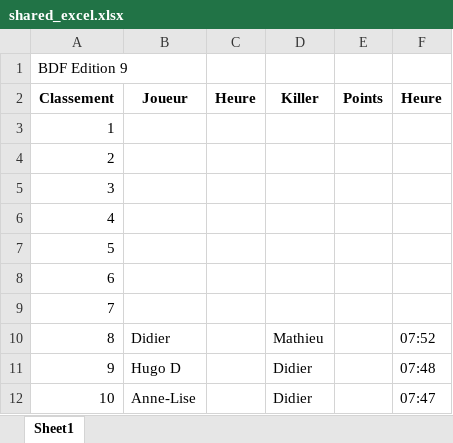
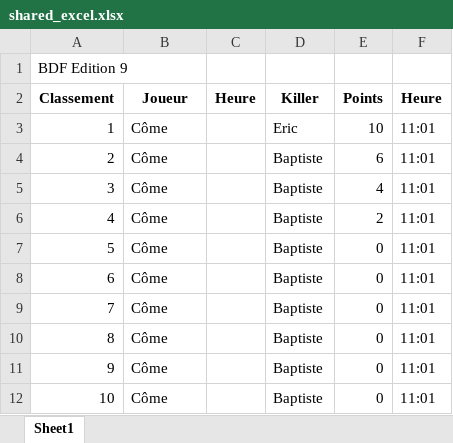
Before and after one commit to come-collab/manipulating_excels, an Excel workbook: Manipulating Excels with Code/shared_excel.xlsx, sheet Sheet1, drawn as a sheet; values as stored, in another font and other column widths than the file's, no borders; the diff names each change by its address in the sheet, - before the commit and + after, or states it on an @@ line.

Commit message:
added the point system

```diff
--- a/Manipulating Excels with Code/shared_excel.xlsx (sheet Sheet1)
+++ b/Manipulating Excels with Code/shared_excel.xlsx (sheet Sheet1)
-B3:B9 (Joueur): (empty)
+B3:B9 (Joueur): Côme
-D3 (Killer): (empty)
+D3 (Killer): Eric
-E3 (Points): (empty)
+E3 (Points): 10
-F3:F9 (Heure): (empty)
+F3:F9 (Heure): 11:01
-D4:D9 (Killer): (empty)
+D4:D9 (Killer): Baptiste
-E4 (Points): (empty)
+E4 (Points): 6
-E5 (Points): (empty)
+E5 (Points): 4
-E6 (Points): (empty)
+E6 (Points): 2
-E7:E12 (Points): (empty)
+E7:E12 (Points): 0
-B10 (Joueur): Didier
+B10 (Joueur): Côme
-D10 (Killer): Mathieu
+D10 (Killer): Baptiste
-F10 (Heure): 07:52
+F10 (Heure): 11:01
-B11 (Joueur): Hugo D
+B11 (Joueur): Côme
-D11:D12 (Killer): Didier
+D11:D12 (Killer): Baptiste
-F11 (Heure): 07:48
+F11 (Heure): 11:01
-B12 (Joueur): Anne-Lise
+B12 (Joueur): Côme
-F12 (Heure): 07:47
+F12 (Heure): 11:01
```
Also changed, not shown: 2 other files.
